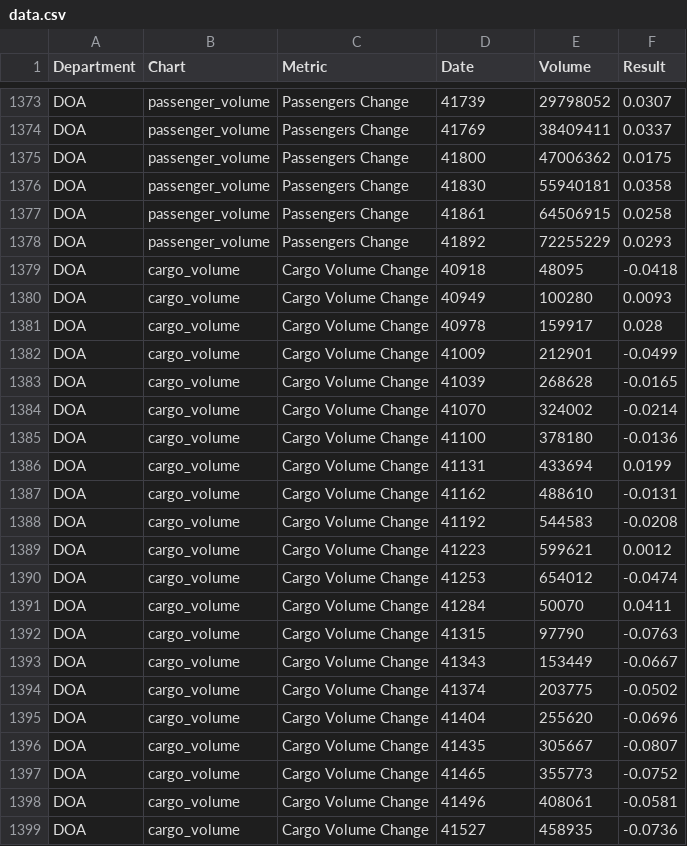
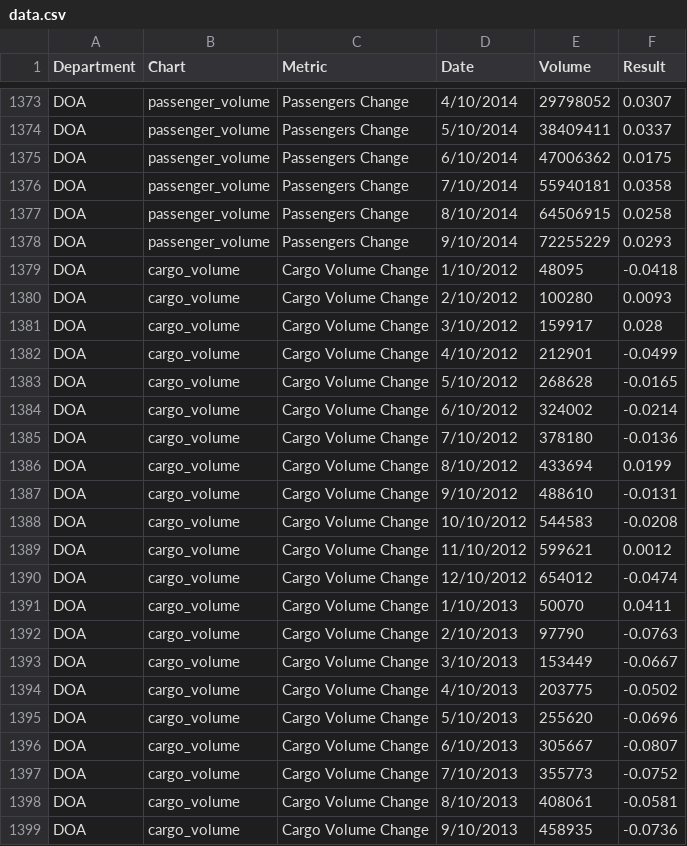
Before and after one commit to foratlanta/foratlanta.github.io, a CSV file: data/data.csv, drawn as a sheet; only a part is shown, gaps mark what is left out; the diff covers the shown part only; the diff names each change by its address in the sheet, - before the commit and + after, or states it on an @@ line.

```diff
--- a/data/data.csv
+++ b/data/data.csv
-D1373 (Date): 41739
+D1373 (Date): 4/10/2014
-D1374 (Date): 41769
+D1374 (Date): 5/10/2014
-D1375 (Date): 41800
+D1375 (Date): 6/10/2014
-D1376 (Date): 41830
+D1376 (Date): 7/10/2014
-D1377 (Date): 41861
+D1377 (Date): 8/10/2014
-D1378 (Date): 41892
+D1378 (Date): 9/10/2014
-D1379 (Date): 40918
+D1379 (Date): 1/10/2012
-D1380 (Date): 40949
+D1380 (Date): 2/10/2012
-D1381 (Date): 40978
+D1381 (Date): 3/10/2012
-D1382 (Date): 41009
+D1382 (Date): 4/10/2012
-D1383 (Date): 41039
+D1383 (Date): 5/10/2012
-D1384 (Date): 41070
+D1384 (Date): 6/10/2012
-D1385 (Date): 41100
+D1385 (Date): 7/10/2012
-D1386 (Date): 41131
+D1386 (Date): 8/10/2012
-D1387 (Date): 41162
+D1387 (Date): 9/10/2012
-D1388 (Date): 41192
+D1388 (Date): 10/10/2012
-D1389 (Date): 41223
+D1389 (Date): 11/10/2012
-D1390 (Date): 41253
+D1390 (Date): 12/10/2012
-D1391 (Date): 41284
+D1391 (Date): 1/10/2013
-D1392 (Date): 41315
+D1392 (Date): 2/10/2013
-D1393 (Date): 41343
+D1393 (Date): 3/10/2013
-D1394 (Date): 41374
+D1394 (Date): 4/10/2013
-D1395 (Date): 41404
+D1395 (Date): 5/10/2013
-D1396 (Date): 41435
+D1396 (Date): 6/10/2013
-D1397 (Date): 41465
+D1397 (Date): 7/10/2013
-D1398 (Date): 41496
+D1398 (Date): 8/10/2013
-D1399 (Date): 41527
+D1399 (Date): 9/10/2013
```
Also changed, not shown: 9 added rows, 10 moved rows and 39 edited cells elsewhere in this file.
